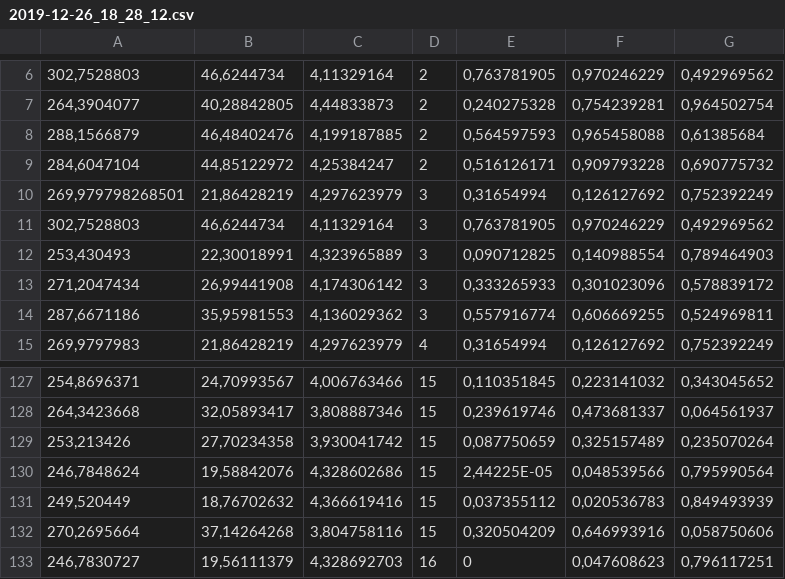
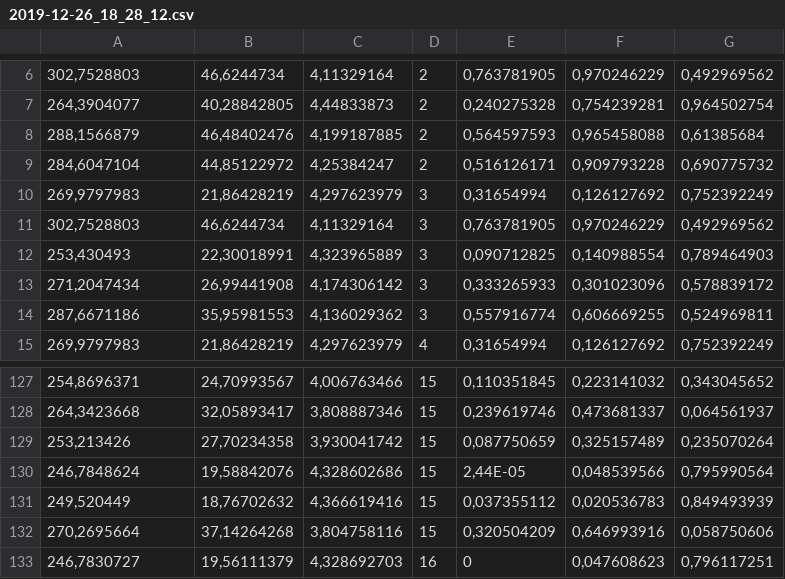
Before and after one commit to mohildemann/3D-Flight-Route-Optimization, a CSV file: baseline_routing/log_files/2019-12-26_18_28_12.csv, drawn as a sheet; only a part is shown, gaps mark what is left out.

```diff
--- a/baseline_routing/log_files/2019-12-26_18_28_12.csv
+++ b/baseline_routing/log_files/2019-12-26_18_28_12.csv
@@ -9,3 +9,3 @@
 284,6047104;44,85122972;4,25384247;2;0,516126171;0,909793228;0,690775732
-269,979798268501;21,86428219;4,297623979;3;0,31654994;0,126127692;0,752392249
+269,9797983;21,86428219;4,297623979;3;0,31654994;0,126127692;0,752392249
 302,7528803;46,6244734;4,11329164;3;0,763781905;0,970246229;0,492969562
@@ -129,3 +129,3 @@
 253,213426;27,70234358;3,930041742;15;0,087750659;0,325157489;0,235070264
-246,7848624;19,58842076;4,328602686;15;2,44225E-05;0,048539566;0,795990564
+246,7848624;19,58842076;4,328602686;15;2,44E-05;0,048539566;0,795990564
 249,520449;18,76702632;4,366619416;15;0,037355112;0,020536783;0,849493939
```
Also changed, not shown: baseline_routing/log_files/2019-12-22_15_21_07.csv, baseline_routing/log_files/2019-12-22_16_13_57.csv, 8 other files.
